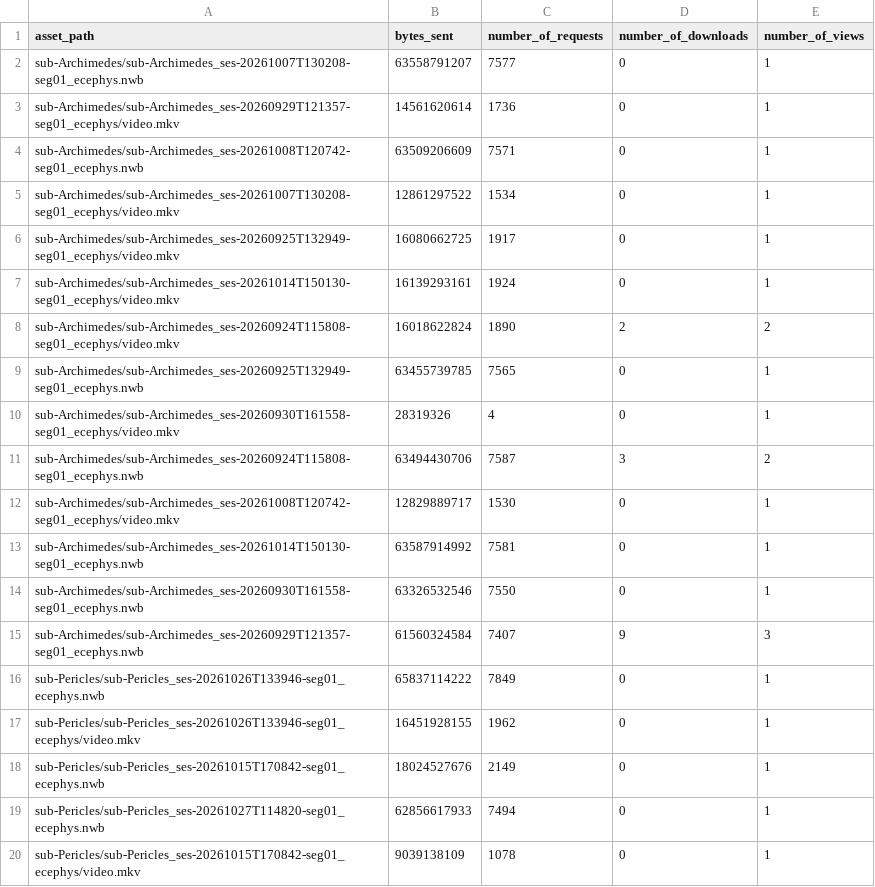
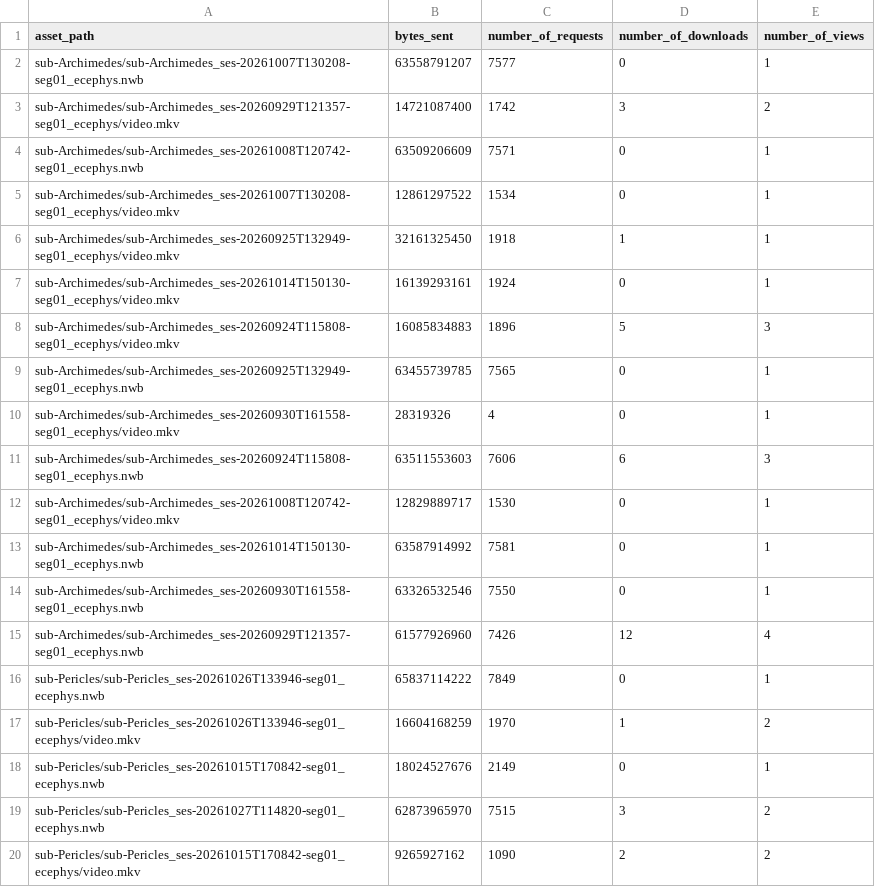
Before and after one commit to aplbrain/ember-dandi-access-summaries, a TSV file: content/summaries/000632/by_asset.tsv, drawn as a sheet; only a part is shown; the diff covers the shown part only.

```diff
--- a/content/summaries/000632/by_asset.tsv
+++ b/content/summaries/000632/by_asset.tsv
@@ -2,11 +2,11 @@ asset_path	bytes_sent	number_of_requests	number_of_downloads	number_of_views
 sub-Archimedes/sub-Archimedes_ses-20261007T130208-seg01_ecephys.nwb	63558791207	7577	0	1
-sub-Archimedes/sub-Archimedes_ses-20260929T121357-seg01_ecephys/video.mkv	14561620614	1736	0	1
+sub-Archimedes/sub-Archimedes_ses-20260929T121357-seg01_ecephys/video.mkv	14721087400	1742	3	2
 sub-Archimedes/sub-Archimedes_ses-20261008T120742-seg01_ecephys.nwb	63509206609	7571	0	1
 sub-Archimedes/sub-Archimedes_ses-20261007T130208-seg01_ecephys/video.mkv	12861297522	1534	0	1
-sub-Archimedes/sub-Archimedes_ses-20260925T132949-seg01_ecephys/video.mkv	16080662725	1917	0	1
+sub-Archimedes/sub-Archimedes_ses-20260925T132949-seg01_ecephys/video.mkv	32161325450	1918	1	1
 sub-Archimedes/sub-Archimedes_ses-20261014T150130-seg01_ecephys/video.mkv	16139293161	1924	0	1
-sub-Archimedes/sub-Archimedes_ses-20260924T115808-seg01_ecephys/video.mkv	16018622824	1890	2	2
+sub-Archimedes/sub-Archimedes_ses-20260924T115808-seg01_ecephys/video.mkv	16085834883	1896	5	3
 sub-Archimedes/sub-Archimedes_ses-20260925T132949-seg01_ecephys.nwb	63455739785	7565	0	1
 sub-Archimedes/sub-Archimedes_ses-20260930T161558-seg01_ecephys/video.mkv	28319326	4	0	1
-sub-Archimedes/sub-Archimedes_ses-20260924T115808-seg01_ecephys.nwb	63494430706	7587	3	2
+sub-Archimedes/sub-Archimedes_ses-20260924T115808-seg01_ecephys.nwb	63511553603	7606	6	3
 sub-Archimedes/sub-Archimedes_ses-20261008T120742-seg01_ecephys/video.mkv	12829889717	1530	0	1
@@ -14,7 +14,7 @@ sub-Archimedes/sub-Archimedes_ses-20261014T150130-seg01_ecephys.nwb	63587914992
 sub-Archimedes/sub-Archimedes_ses-20260930T161558-seg01_ecephys.nwb	63326532546	7550	0	1
-sub-Archimedes/sub-Archimedes_ses-20260929T121357-seg01_ecephys.nwb	61560324584	7407	9	3
+sub-Archimedes/sub-Archimedes_ses-20260929T121357-seg01_ecephys.nwb	61577926960	7426	12	4
 sub-Pericles/sub-Pericles_ses-20261026T133946-seg01_ecephys.nwb	65837114222	7849	0	1
-sub-Pericles/sub-Pericles_ses-20261026T133946-seg01_ecephys/video.mkv	16451928155	1962	0	1
+sub-Pericles/sub-Pericles_ses-20261026T133946-seg01_ecephys/video.mkv	16604168259	1970	1	2
 sub-Pericles/sub-Pericles_ses-20261015T170842-seg01_ecephys.nwb	18024527676	2149	0	1
-sub-Pericles/sub-Pericles_ses-20261027T114820-seg01_ecephys.nwb	62856617933	7494	0	1
-sub-Pericles/sub-Pericles_ses-20261015T170842-seg01_ecephys/video.mkv	9039138109	1078	0	1
+sub-Pericles/sub-Pericles_ses-20261027T114820-seg01_ecephys.nwb	62873965970	7515	3	2
+sub-Pericles/sub-Pericles_ses-20261015T170842-seg01_ecephys/video.mkv	9265927162	1090	2	2
```
Also changed, not shown: 4 added rows and 4 edited cells elsewhere in this file, content/summaries/000466/by_asset_per_week.tsv, content/summaries/000527/by_asset_per_week.tsv, 56 other files.
